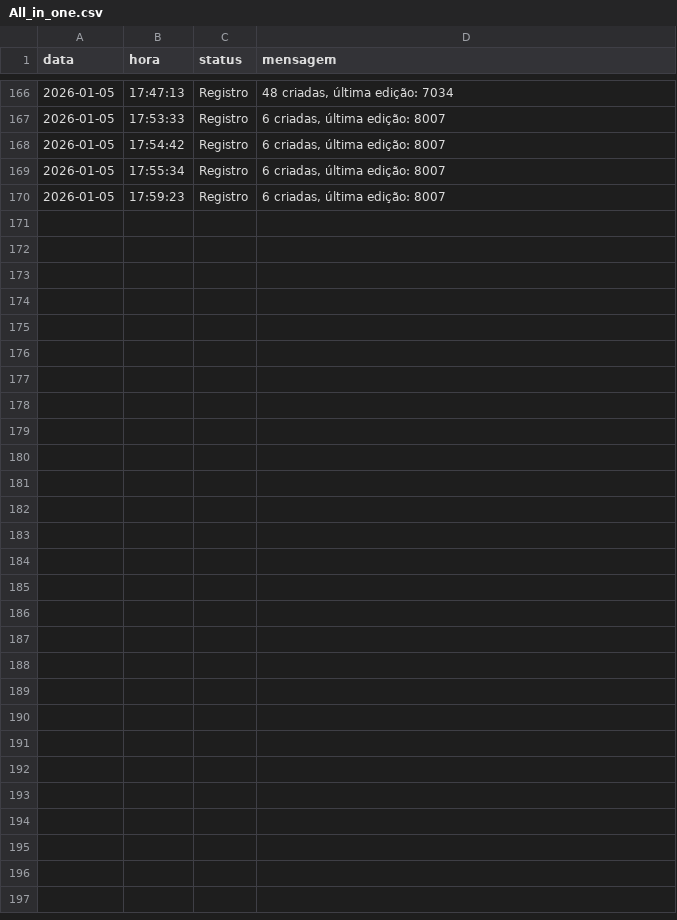
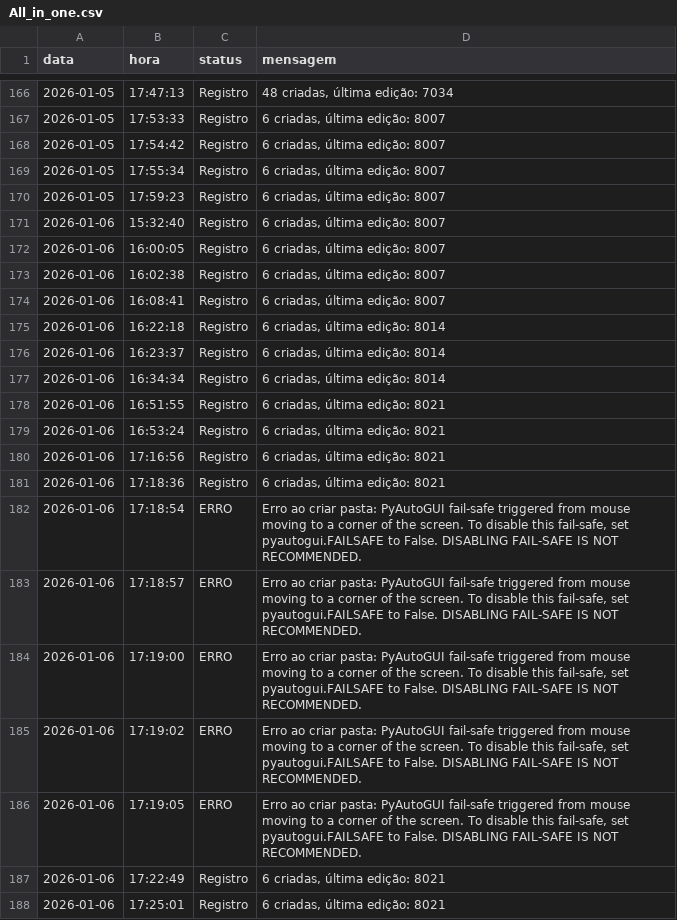
Before and after one commit to Krat-s/o_hoje_files, a CSV file: Global/Logs/All_in_one.csv, drawn as a sheet; only a part is shown, gaps mark what is left out; the diff names each change by its address in the sheet, - before the commit and + after, or states it on an @@ line.

```diff
--- a/Global/Logs/All_in_one.csv
+++ b/Global/Logs/All_in_one.csv
+row 171: 2026-01-06 | 15:32:40 | Registro | 6 criadas, última edição: 8007
+row 172: 2026-01-06 | 16:00:05 | Registro | 6 criadas, última edição: 8007
+row 173: 2026-01-06 | 16:02:38 | Registro | 6 criadas, última edição: 8007
+row 174: 2026-01-06 | 16:08:41 | Registro | 6 criadas, última edição: 8007
+row 175: 2026-01-06 | 16:22:18 | Registro | 6 criadas, última edição: 8014
+row 176: 2026-01-06 | 16:23:37 | Registro | 6 criadas, última edição: 8014
+row 177: 2026-01-06 | 16:34:34 | Registro | 6 criadas, última edição: 8014
+row 178: 2026-01-06 | 16:51:55 | Registro | 6 criadas, última edição: 8021
+row 179: 2026-01-06 | 16:53:24 | Registro | 6 criadas, última edição: 8021
+row 180: 2026-01-06 | 17:16:56 | Registro | 6 criadas, última edição: 8021
+row 181: 2026-01-06 | 17:18:36 | Registro | 6 criadas, última edição: 8021
+row 182: 2026-01-06 | 17:18:54 | ERRO | Erro ao criar pasta: PyAutoGUI fail-safe triggered from mouse moving to a corner of the screen. To disable this fail-safe, set pyautogui.FAILSAFE to False. DISABLING FAIL-SAFE IS NOT RECOMMENDED.
+row 183: 2026-01-06 | 17:18:57 | ERRO | Erro ao criar pasta: PyAutoGUI fail-safe triggered from mouse moving to a corner of the screen. To disable this fail-safe, set pyautogui.FAILSAFE to False. DISABLING FAIL-SAFE IS NOT RECOMMENDED.
+row 184: 2026-01-06 | 17:19:00 | ERRO | Erro ao criar pasta: PyAutoGUI fail-safe triggered from mouse moving to a corner of the screen. To disable this fail-safe, set pyautogui.FAILSAFE to False. DISABLING FAIL-SAFE IS NOT RECOMMENDED.
+row 185: 2026-01-06 | 17:19:02 | ERRO | Erro ao criar pasta: PyAutoGUI fail-safe triggered from mouse moving to a corner of the screen. To disable this fail-safe, set pyautogui.FAILSAFE to False. DISABLING FAIL-SAFE IS NOT RECOMMENDED.
+row 186: 2026-01-06 | 17:19:05 | ERRO | Erro ao criar pasta: PyAutoGUI fail-safe triggered from mouse moving to a corner of the screen. To disable this fail-safe, set pyautogui.FAILSAFE to False. DISABLING FAIL-SAFE IS NOT RECOMMENDED.
+row 187: 2026-01-06 | 17:22:49 | Registro | 6 criadas, última edição: 8021
+row 188: 2026-01-06 | 17:25:01 | Registro | 6 criadas, última edição: 8021
```
Also changed, not shown: Global/Logs/billhead-auto_folder.csv, Global/Logs/edition_info.csv, 7 other files.
